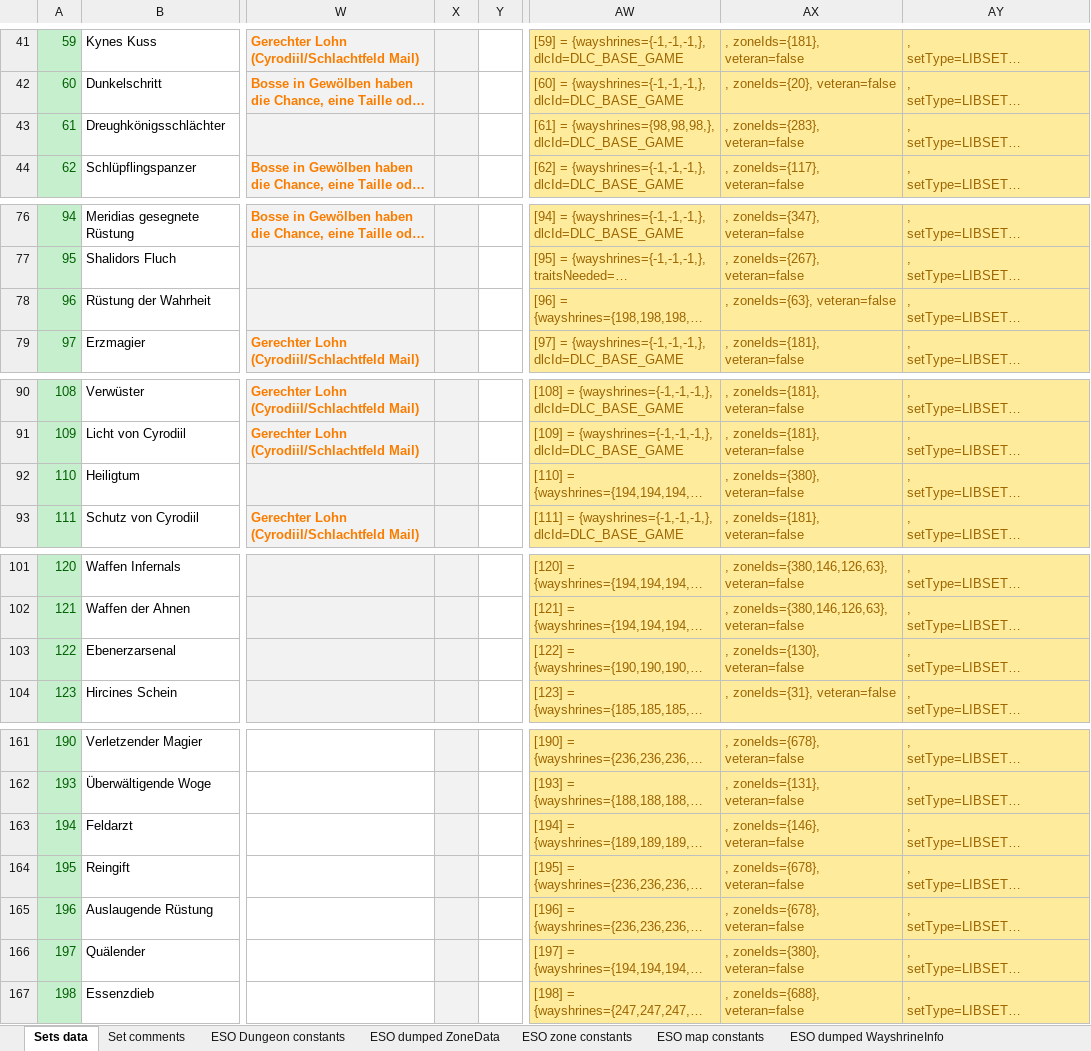
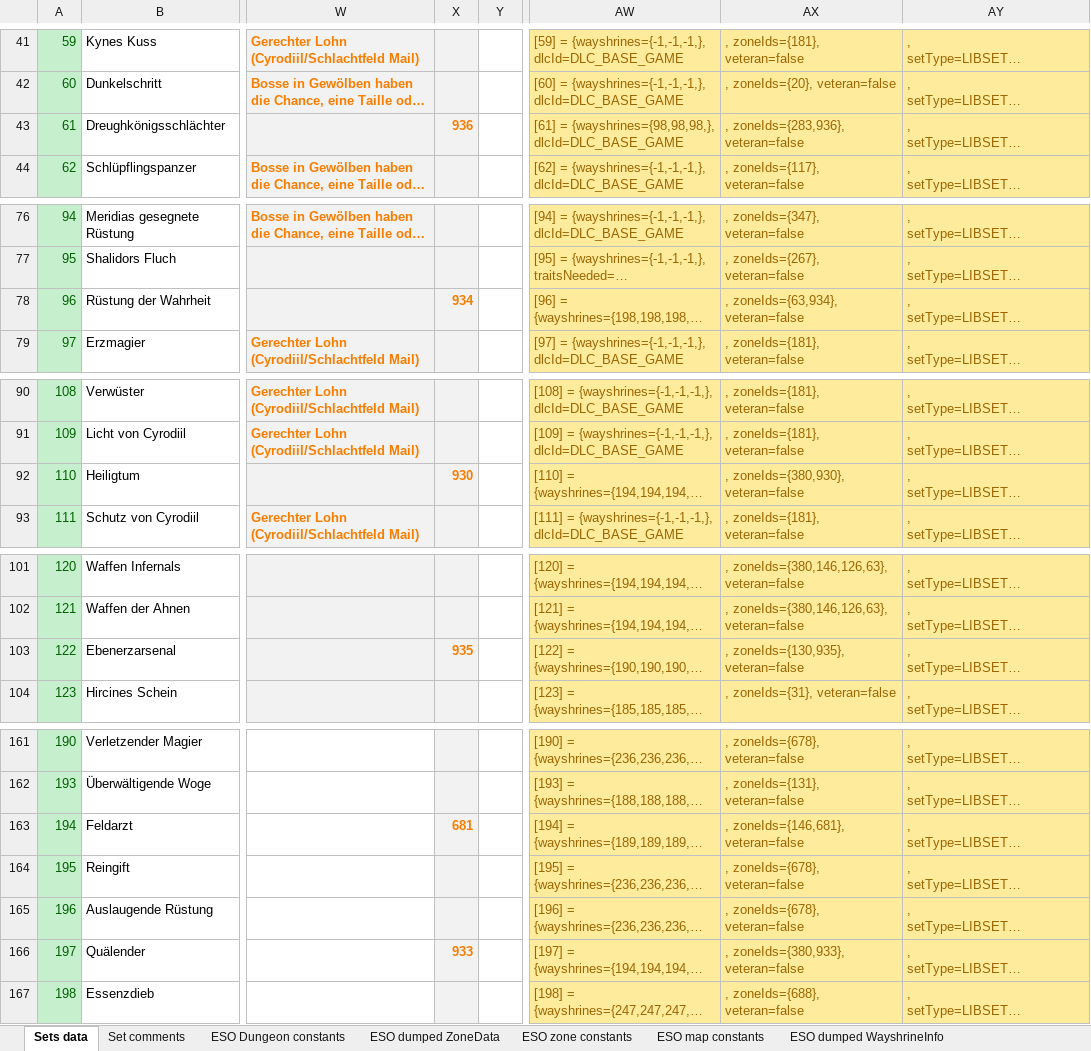
Before and after one commit to Baertram/LibSets, an Excel workbook: LibSets/LibSets_SetData.xlsx, sheet Sets data, drawn as a sheet; only a part is shown, gaps mark what is left out; long unchanged cells end in …; values as stored, in another font and other column widths than the file's, no borders; the diff covers the shown part only; the diff names each change by its address in the sheet, - before the commit and + after, or states it on an @@ line.

Commit message:
-Fixed Dungeon I and II zoneIds: Added zoneIds of dungeons II. Thanks to remosito for the updated data!

```diff
--- a/LibSets/LibSets_SetData.xlsx (sheet Sets data)
+++ b/LibSets/LibSets_SetData.xlsx (sheet Sets data)
-X43: (empty)
+X43: 936
-AX43: , zoneIds={283}, veteran=false
+AX43: , zoneIds={283,936}, veteran=false
-X78: (empty)
+X78: 934
-AX78: , zoneIds={63}, veteran=false
+AX78: , zoneIds={63,934}, veteran=false
-X92: (empty)
+X92: 930
-AX92: , zoneIds={380}, veteran=false
+AX92: , zoneIds={380,930}, veteran=false
-X103: (empty)
+X103: 935
-AX103: , zoneIds={130}, veteran=false
+AX103: , zoneIds={130,935}, veteran=false
-X163: (empty)
+X163: 681
-AX163: , zoneIds={146}, veteran=false
+AX163: , zoneIds={146,681}, veteran=false
-X166: (empty)
+X166: 933
-AX166: , zoneIds={380}, veteran=false
+AX166: , zoneIds={380,933}, veteran=false
```
Also changed, not shown: 1 added row and 34 edited cells elsewhere in this sheet, 1 other file.
